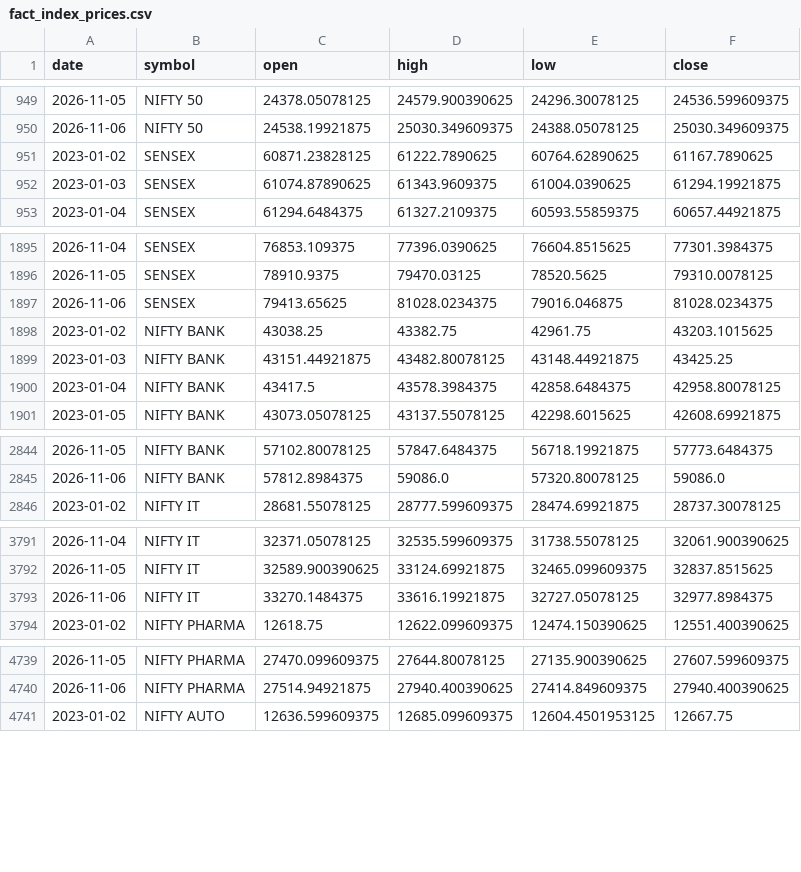
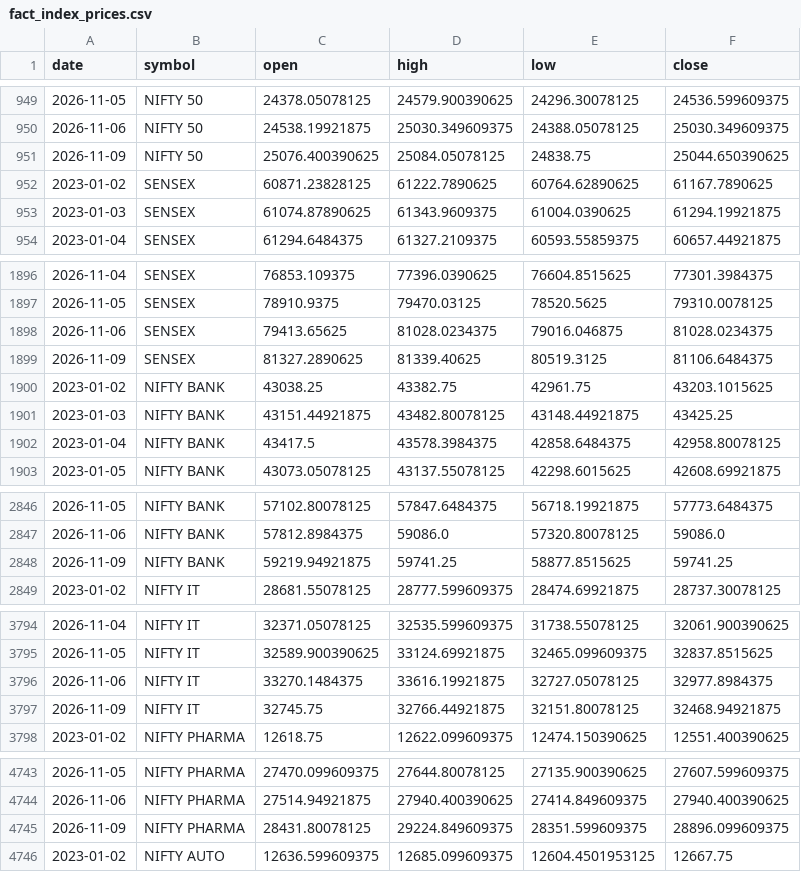
Before and after one commit to rahulsuryvanshi810/bullscope, a CSV file: data/processed/fact_index_prices.csv, drawn as a sheet; only a part is shown, gaps mark what is left out; the diff covers the shown part only.

```diff
--- a/data/processed/fact_index_prices.csv
+++ b/data/processed/fact_index_prices.csv
@@ -950,2 +950,3 @@ date,symbol,open,high,low,close
 2026-11-06,NIFTY 50,24538.19921875,25030.349609375,24388.05078125,25030.349609375
+2026-11-09,NIFTY 50,25076.400390625,25084.05078125,24838.75,25044.650390625
 2023-01-02,SENSEX,60871.23828125,61222.7890625,60764.62890625,61167.7890625
@@ -1897,2 +1898,3 @@ date,symbol,open,high,low,close
 2026-11-06,SENSEX,79413.65625,81028.0234375,79016.046875,81028.0234375
+2026-11-09,SENSEX,81327.2890625,81339.40625,80519.3125,81106.6484375
 2023-01-02,NIFTY BANK,43038.25,43382.75,42961.75,43203.1015625
@@ -2845,2 +2847,3 @@ date,symbol,open,high,low,close
 2026-11-06,NIFTY BANK,57812.8984375,59086.0,57320.80078125,59086.0
+2026-11-09,NIFTY BANK,59219.94921875,59741.25,58877.8515625,59741.25
 2023-01-02,NIFTY IT,28681.55078125,28777.599609375,28474.69921875,28737.30078125
@@ -3793,2 +3796,3 @@ date,symbol,open,high,low,close
 2026-11-06,NIFTY IT,33270.1484375,33616.19921875,32727.05078125,32977.8984375
+2026-11-09,NIFTY IT,32745.75,32766.44921875,32151.80078125,32468.94921875
 2023-01-02,NIFTY PHARMA,12618.75,12622.099609375,12474.150390625,12551.400390625
@@ -4740,2 +4744,3 @@ date,symbol,open,high,low,close
 2026-11-06,NIFTY PHARMA,27514.94921875,27940.400390625,27414.849609375,27940.400390625
+2026-11-09,NIFTY PHARMA,28431.80078125,29224.849609375,28351.599609375,28896.099609375
 2023-01-02,NIFTY AUTO,12636.599609375,12685.099609375,12604.4501953125,12667.75
```
Also changed, not shown: 6 added rows elsewhere in this file, data/processed/dim_fund.csv, data/processed/dim_stock.csv, 12 other files.
